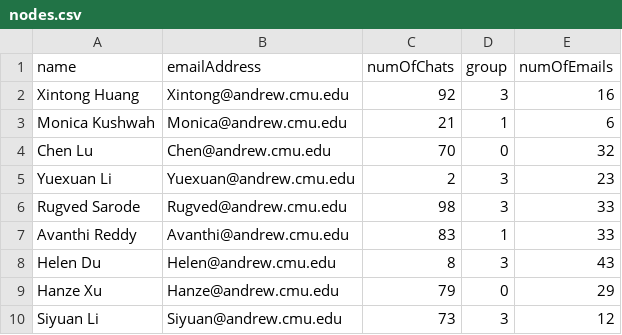
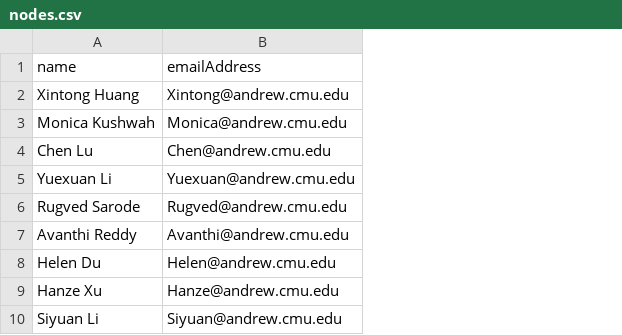
Before and after one commit to akiamesama/Data_Visualization, a CSV file: generateData/nodes.csv, drawn as a sheet; only a part is shown; the diff names each change by its address in the sheet, - before the commit and + after, or states it on an @@ line.

Commit message:
editing data set

```diff
--- a/generateData/nodes.csv
+++ b/generateData/nodes.csv
-column C (numOfChats), rows 2-10: 92 | 21 | 70 | 2 | 98 | 83 | 8 | 79 | 73
-column D (group), rows 2-10: 3 | 1 | 0 | 3 | 3 | 1 | 3 | 0 | 3
-column E (numOfEmails), rows 2-10: 16 | 6 | 32 | 23 | 33 | 33 | 43 | 29 | 12
```
Also changed, not shown: 6 other files.
